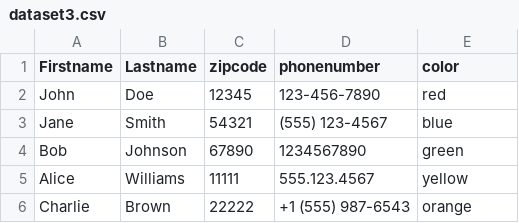
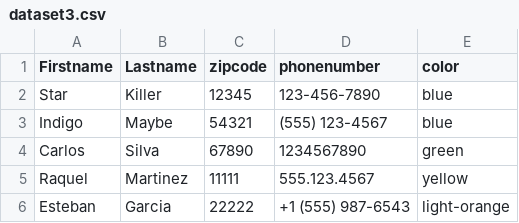
Before and after one commit to leandrouruguay1994/csv-to-json, a CSV file: datasets/dataset3.csv, drawn as a sheet.

```diff
--- a/datasets/dataset3.csv
+++ b/datasets/dataset3.csv
@@ -1,6 +1,6 @@
 Firstname,Lastname,zipcode,phonenumber,color
-John,Doe,12345,123-456-7890,red
-Jane,Smith,54321,(555) 123-4567,blue
-Bob,Johnson,67890,1234567890,green
-Alice,Williams,11111,555.123.4567,yellow
-Charlie,Brown,22222,+1 (555) 987-6543,orange
+Star,Killer,12345,123-456-7890,blue
+Indigo,Maybe,54321,(555) 123-4567,blue
+Carlos,Silva,67890,1234567890,green
+Raquel,Martinez,11111,555.123.4567,yellow
+Esteban,Garcia,22222,+1 (555) 987-6543,light-orange
```
Also changed, not shown: datasets/dataset2.csv, 6 other files.
